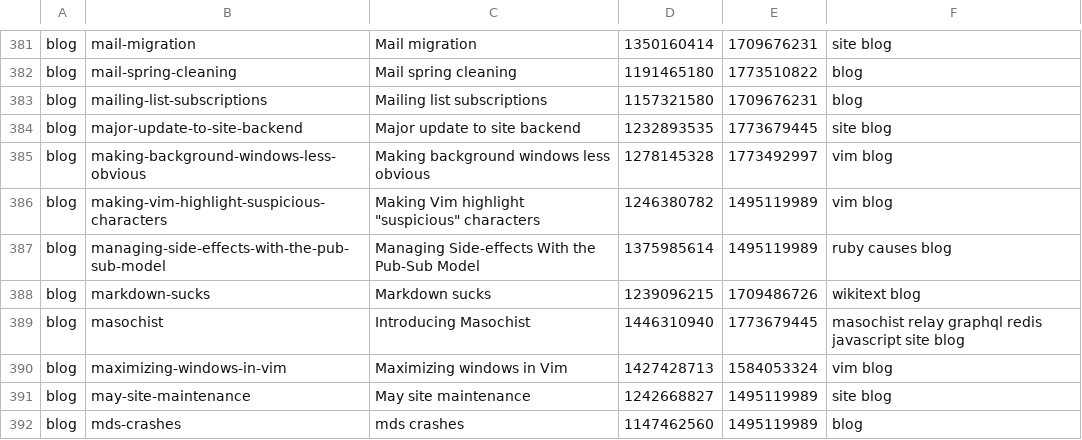
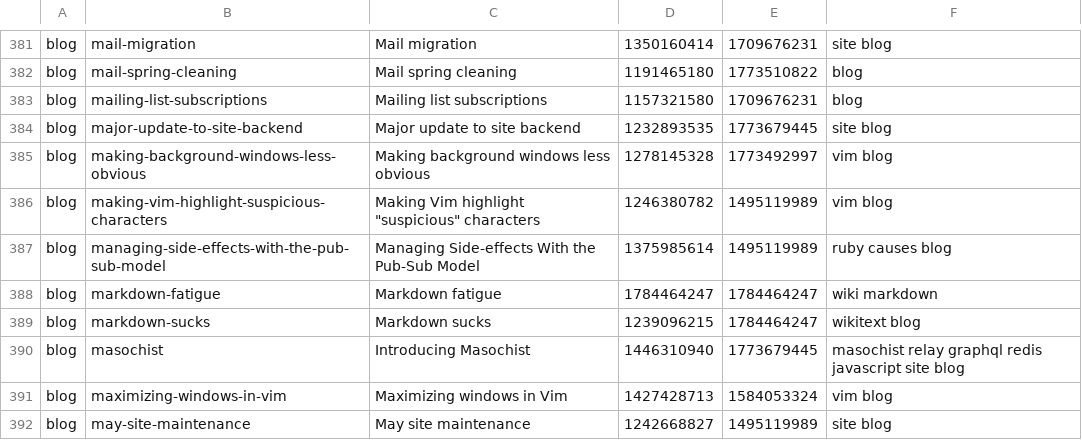
Before and after one commit to wincent/masochist, a TSV file: _search_index.tsv, drawn as a sheet; only a part is shown, gaps mark what is left out; the shorter side is filled out with more unchanged rows.

```diff
--- a/_search_index.tsv
+++ b/_search_index.tsv
@@ -387,3 +387,4 @@ blog	making-vim-highlight-suspicious-characters	Making Vim highlight "suspicious
 blog	managing-side-effects-with-the-pub-sub-model	Managing Side-effects With the Pub-Sub Model	1375985614	1495119989	ruby causes blog
-blog	markdown-sucks	Markdown sucks	1239096215	1709486726	wikitext blog
+blog	markdown-fatigue	Markdown fatigue	1784464247	1784464247	wiki markdown
+blog	markdown-sucks	Markdown sucks	1239096215	1784464247	wikitext blog
 blog	masochist	Introducing Masochist	1446310940	1773679445	masochist relay graphql redis javascript site blog
```
Also changed, not shown: 12 other files.
